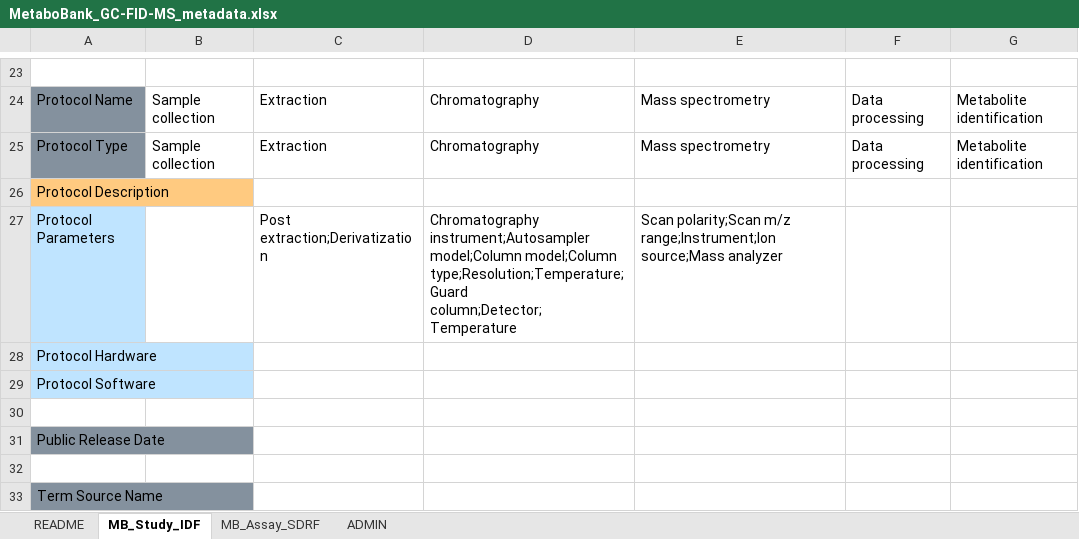
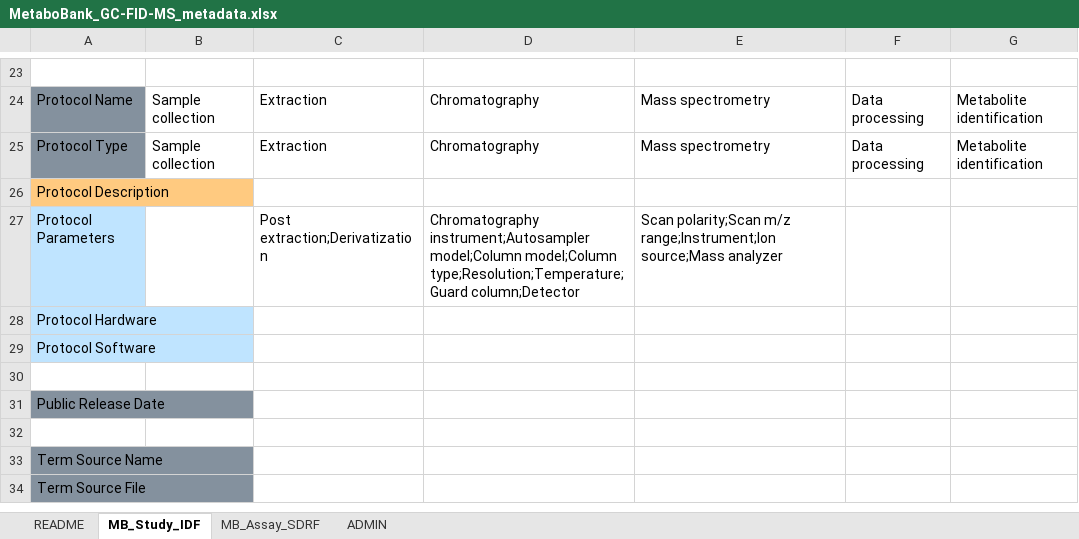
Before and after one commit to ddbj/pub, an Excel workbook: docs/metabobank/metadata_excel/MetaboBank_GC-FID-MS_metadata.xlsx, sheet MB_Study_IDF, drawn as a sheet; only a part is shown, gaps mark what is left out; the shorter side is filled out with more unchanged rows; values as stored, in another font and other column widths than the file's, no borders; the diff names each change by its address in the sheet, - before the commit and + after, or states it on an @@ line.

Commit message:
Add/modify chromatography parameters.

```diff
--- a/docs/metabobank/metadata_excel/MetaboBank_GC-FID-MS_metadata.xlsx (sheet MB_Study_IDF)
+++ b/docs/metabobank/metadata_excel/MetaboBank_GC-FID-MS_metadata.xlsx (sheet MB_Study_IDF)
-D27: …model;Column type;Resolution;Temperature;Guard column;Detector;Temperature
+D27: …model;Column type;Resolution;Temperature;Guard column;Detector
```
